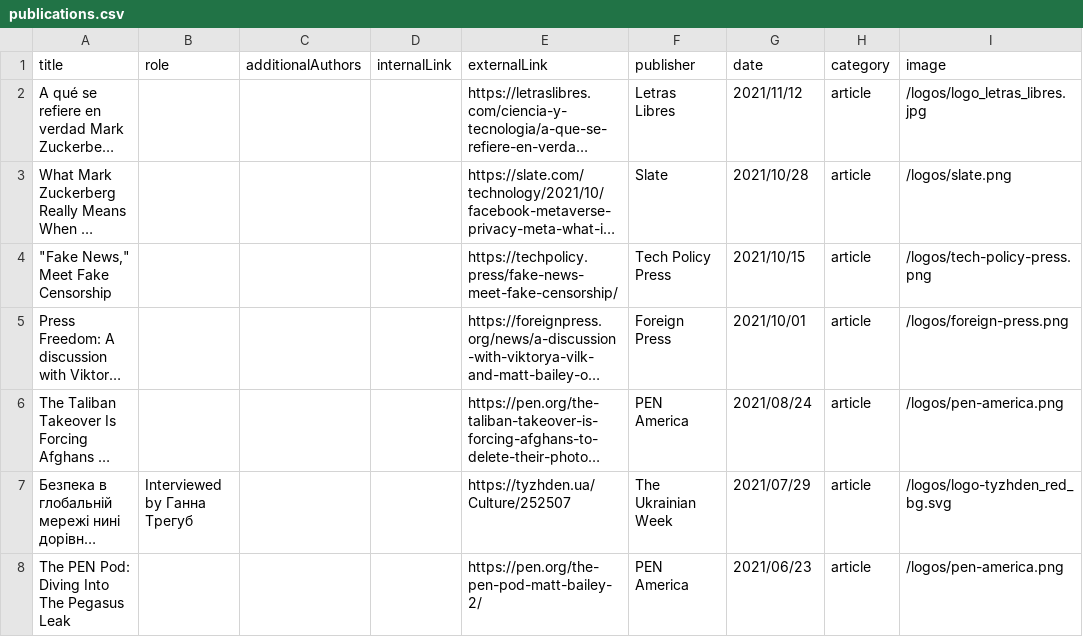
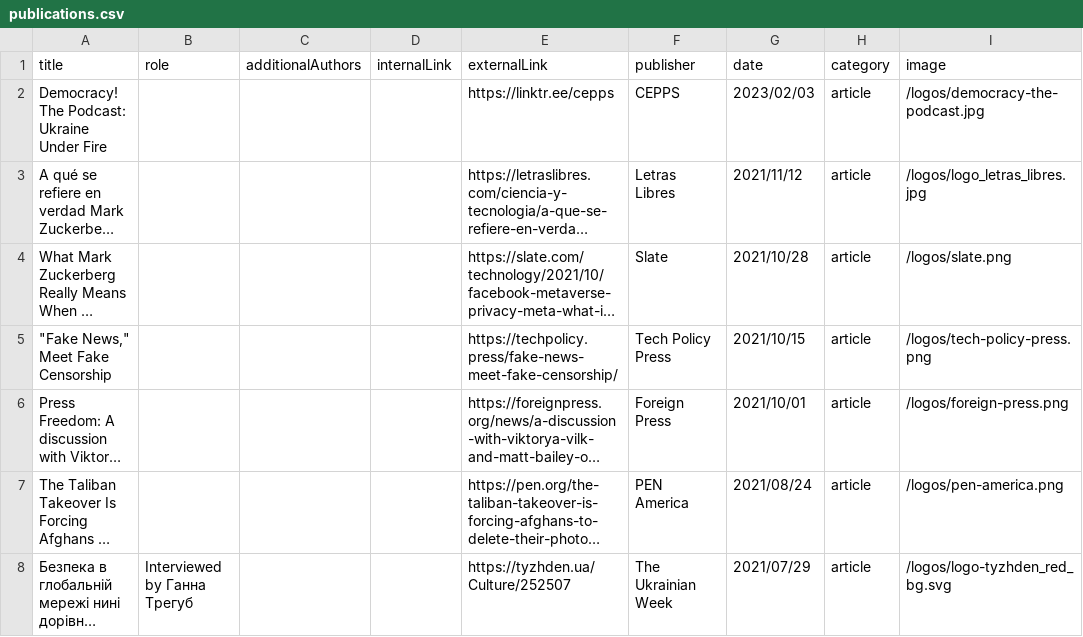
Before and after one commit to mattbailey0/mattmattmatt_2, a CSV file: _data/publications.csv, drawn as a sheet; only a part is shown; the shorter side is filled out with more unchanged rows; long unchanged cells end in …; the diff names each change by its address in the sheet, - before the commit and + after, or states it on an @@ line.

```diff
--- a/_data/publications.csv
+++ b/_data/publications.csv
+row 2: Democracy! The Podcast: Ukraine Under Fire |  |  |  | https://linktr.ee/cepps | CEPPS | 2023/02/03 | article | /logos/democracy-the-podcast.jpg
```
Also changed, not shown: _data/reading.csv, 12 other files.
